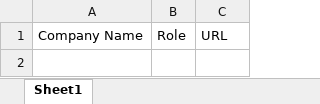
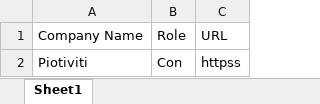
Before and after one commit to souvikc1109/FirstRepo, an Excel workbook: FetchJobOpenings/JobSearchResult.xlsx, sheet Sheet1, drawn as a sheet; values as stored, in another font and other column widths than the file's, no borders; the diff names each change by its address in the sheet, - before the commit and + after, or states it on an @@ line.

```diff
--- a/FetchJobOpenings/JobSearchResult.xlsx (sheet Sheet1)
+++ b/FetchJobOpenings/JobSearchResult.xlsx (sheet Sheet1)
+row 2: Piotiviti | Con | httpss
```
Also changed, not shown: 2 other files.
